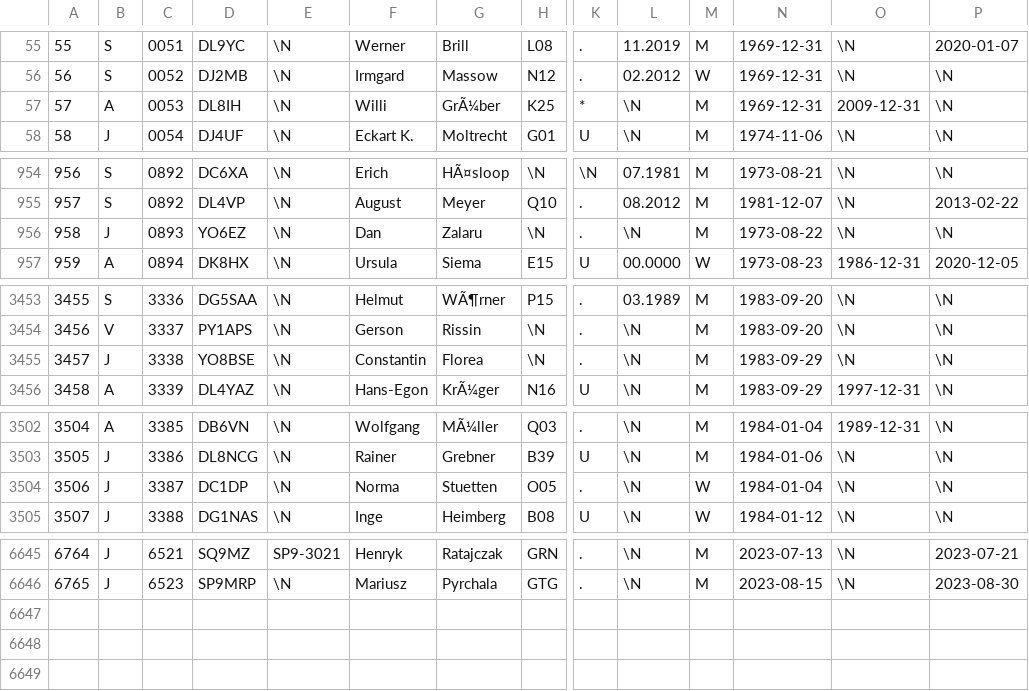
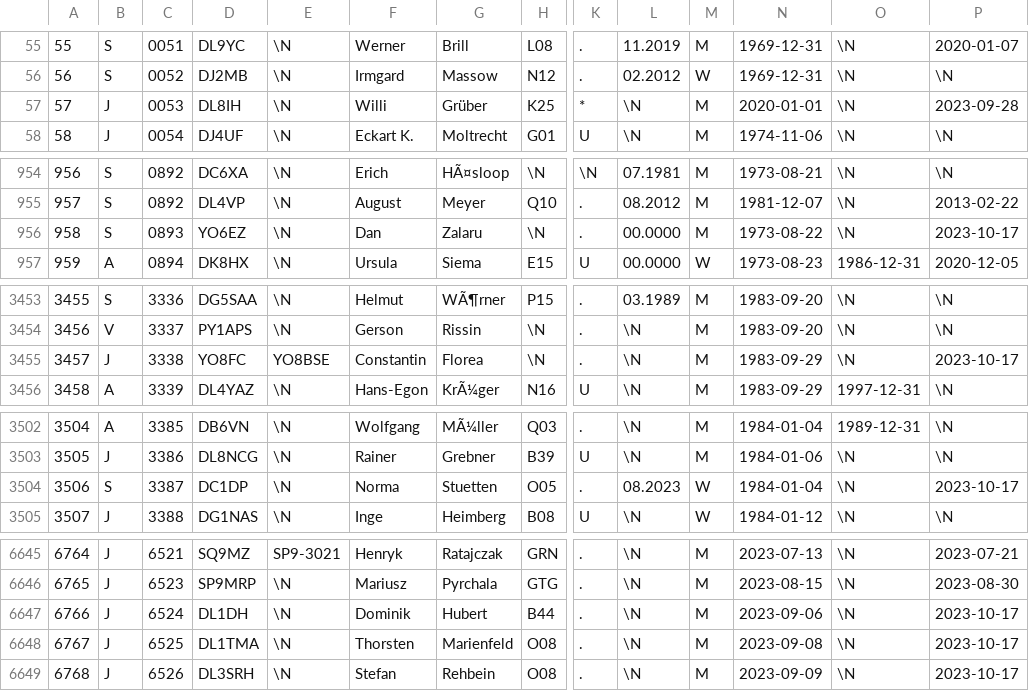
Before and after one commit to bjornekelund/dxlog, a CSV file: dig/DIGLISTE.csv, drawn as a sheet; only a part is shown, gaps mark what is left out; rows hold the shown columns only; the diff covers the shown part only; the diff names each change by its address in the sheet, - before the commit and + after, or states it on an @@ line.

```diff
--- a/dig/DIGLISTE.csv
+++ b/dig/DIGLISTE.csv
-B57: A
+B57: J
-G57: GrÃ¼ber
+G57: Grüber
-N57: 1969-12-31
+N57: 2020-01-01
-O57: 2009-12-31
+O57: \N
-P57: \N
+P57: 2023-09-28
-B956: J
+B956: S
-L956: \N
+L956: 00.0000
-P956: \N
+P956: 2023-10-17
-D3455: YO8BSE
+D3455: YO8FC
-E3455: \N
+E3455: YO8BSE
-P3455: \N
+P3455: 2023-10-17
-B3504: J
+B3504: S
-L3504: \N
+L3504: 08.2023
-P3504: \N
+P3504: 2023-10-17
+row 6647: 6766 | J | 6524 | DL1DH | \N | Dominik | Hubert | B44 | . | \N | M | 2023-09-06 | \N | 2023-10-17
+row 6648: 6767 | J | 6525 | DL1TMA | \N | Thorsten | Marienfeld | O08 | . | \N | M | 2023-09-08 | \N | 2023-10-17
+row 6649: 6768 | J | 6526 | DL3SRH | \N | Stefan | Rehbein | O08 | . | \N | M | 2023-09-09 | \N | 2023-10-17
```
Also changed, not shown: 9 edited cells elsewhere in this file, 8 other files.
